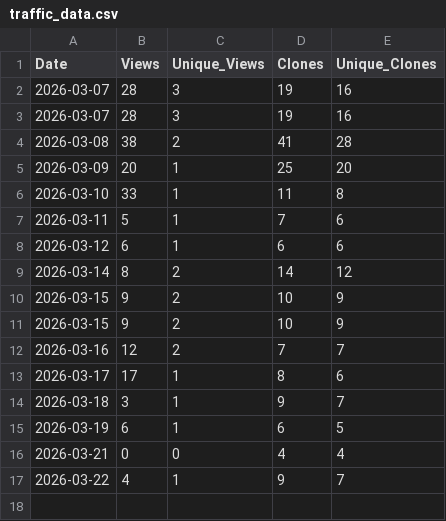
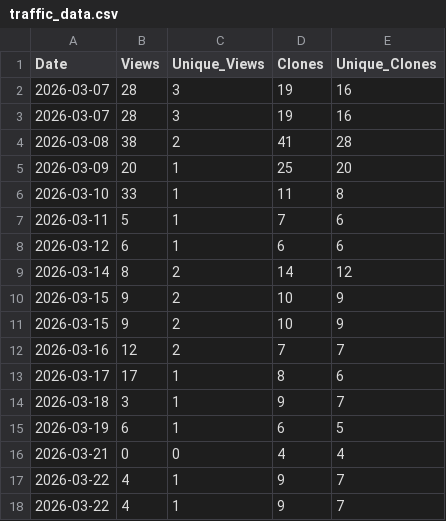
Before and after one commit to JPAVL969/7OPSY, a CSV file: traffic_data.csv, drawn as a sheet; the diff names each change by its address in the sheet, - before the commit and + after, or states it on an @@ line.

```diff
--- a/traffic_data.csv
+++ b/traffic_data.csv
+row 18: 2026-03-22 | 4 | 1 | 9 | 7
```
